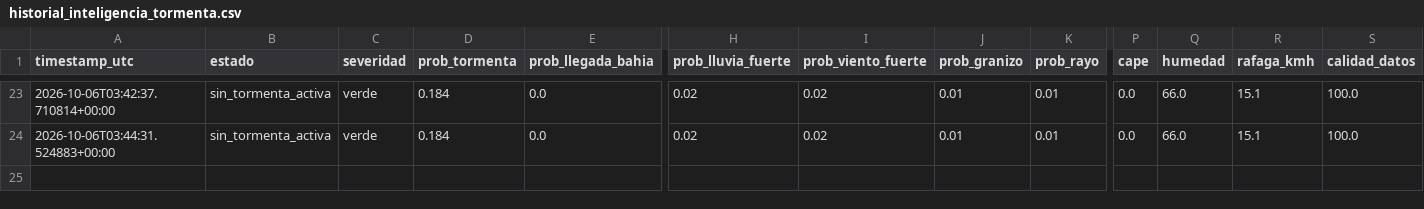
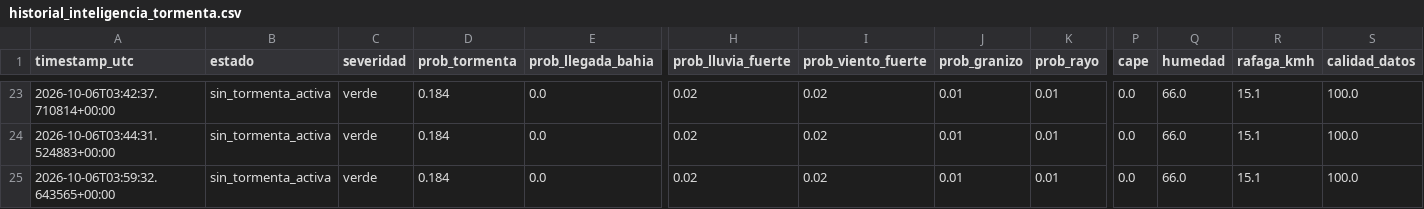
Before and after one commit to lucas12839/Clima-ar, a CSV file: data/ia/historial_inteligencia_tormenta.csv, drawn as a sheet; only a part is shown, gaps mark what is left out; rows hold the shown columns only; the diff names each change by its address in the sheet, - before the commit and + after, or states it on an @@ line.

```diff
--- a/data/ia/historial_inteligencia_tormenta.csv
+++ b/data/ia/historial_inteligencia_tormenta.csv
+row 25: 2026-10-06T03:59:32.643565+00:00 | sin_tormenta_activa | verde | 0.184 | 0.0 | 0.02 | 0.02 | 0.01 | 0.01 | 0.0 | 66.0 | 15.1 | 100.0
```
Also changed, not shown: data/ia/historial_meteorologico.csv, 3 other files.
